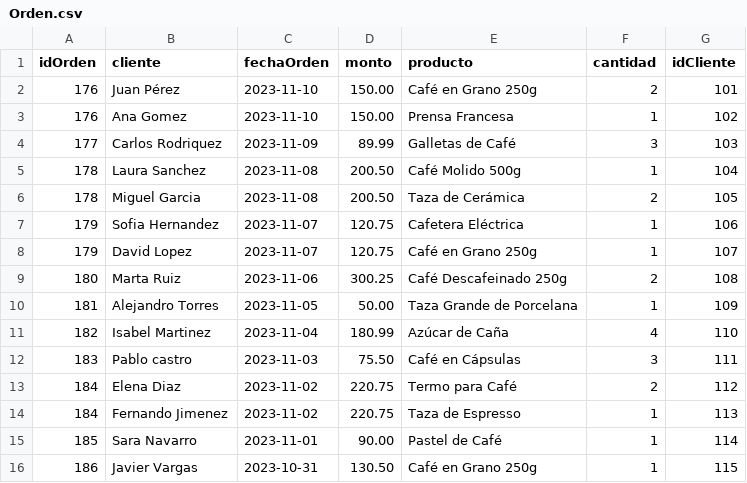
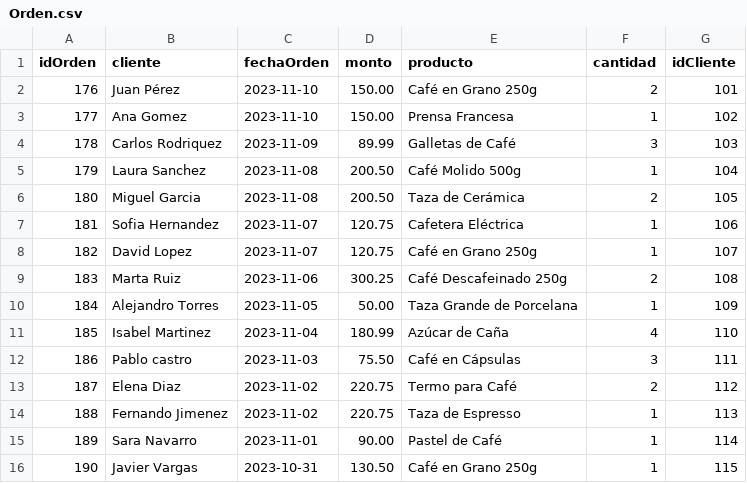
Before and after one commit to Federic0GC/Almacenamiento, a CSV file: Orden.csv, drawn as a sheet.

Commit message:
Update Orden.csv

```diff
--- a/Orden.csv
+++ b/Orden.csv
@@ -2,15 +2,15 @@ idOrden,cliente,fechaOrden,monto,producto,cantidad,idCliente
 176,Juan Pérez,2023-11-10,150.00,Café en Grano 250g,2,101
-176,Ana Gomez,2023-11-10,150.00,Prensa Francesa,1,102
-177,Carlos Rodriquez,2023-11-09,89.99,Galletas de Café,3,103
-178,Laura Sanchez,2023-11-08,200.50,Café Molido 500g,1,104
-178,Miguel Garcia,2023-11-08,200.50,Taza de Cerámica,2,105
-179,Sofia Hernandez,2023-11-07,120.75,Cafetera Eléctrica,1,106
-179,David Lopez,2023-11-07,120.75,Café en Grano 250g,1,107
-180,Marta Ruiz,2023-11-06,300.25,Café Descafeinado 250g,2,108
-181,Alejandro Torres,2023-11-05,50.00,Taza Grande de Porcelana,1,109
-182,Isabel Martinez,2023-11-04,180.99,Azúcar de Caña,4,110
-183,Pablo castro,2023-11-03,75.50,Café en Cápsulas,3,111
-184,Elena Diaz,2023-11-02,220.75,Termo para Café,2,112
-184,Fernando Jimenez,2023-11-02,220.75,Taza de Espresso,1,113
-185,Sara Navarro,2023-11-01,90.00,Pastel de Café,1,114
-186,Javier Vargas,2023-10-31,130.50,Café en Grano 250g,1,115
+177,Ana Gomez,2023-11-10,150.00,Prensa Francesa,1,102
+178,Carlos Rodriquez,2023-11-09,89.99,Galletas de Café,3,103
+179,Laura Sanchez,2023-11-08,200.50,Café Molido 500g,1,104
+180,Miguel Garcia,2023-11-08,200.50,Taza de Cerámica,2,105
+181,Sofia Hernandez,2023-11-07,120.75,Cafetera Eléctrica,1,106
+182,David Lopez,2023-11-07,120.75,Café en Grano 250g,1,107
+183,Marta Ruiz,2023-11-06,300.25,Café Descafeinado 250g,2,108
+184,Alejandro Torres,2023-11-05,50.00,Taza Grande de Porcelana,1,109
+185,Isabel Martinez,2023-11-04,180.99,Azúcar de Caña,4,110
+186,Pablo castro,2023-11-03,75.50,Café en Cápsulas,3,111
+187,Elena Diaz,2023-11-02,220.75,Termo para Café,2,112
+188,Fernando Jimenez,2023-11-02,220.75,Taza de Espresso,1,113
+189,Sara Navarro,2023-11-01,90.00,Pastel de Café,1,114
+190,Javier Vargas,2023-10-31,130.50,Café en Grano 250g,1,115
```
